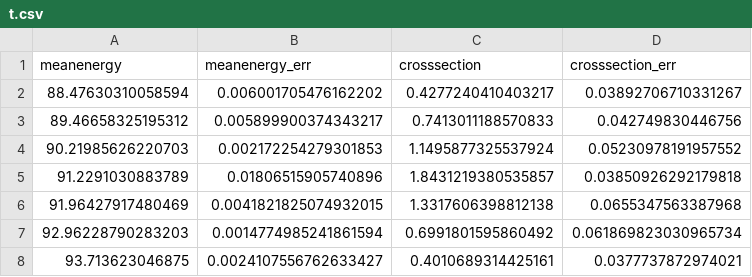
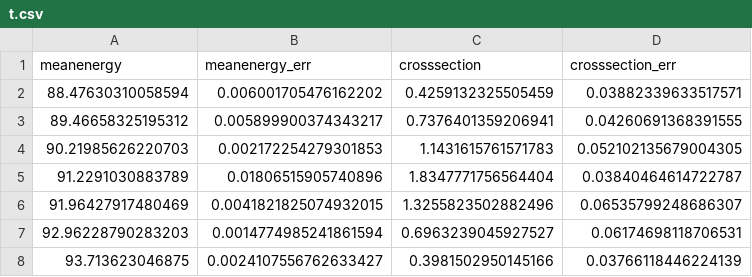
Before and after one commit to gre-suchan/z0-precisionmeasurement, a CSV file: plot_data/part2/crosssections/t.csv, drawn as a sheet.

```diff
--- a/plot_data/part2/crosssections/t.csv
+++ b/plot_data/part2/crosssections/t.csv
@@ -1,8 +1,8 @@
 meanenergy,meanenergy_err,crosssection,crosssection_err
-88.47630310058594,0.006001705476162202,0.4277240410403217,0.03892706710331267
-89.46658325195312,0.005899900374343217,0.7413011188570833,0.042749830446756
-90.21985626220703,0.002172254279301853,1.1495877325537924,0.05230978191957552
-91.2291030883789,0.01806515905740896,1.8431219380535857,0.03850926292179818
-91.96427917480469,0.0041821825074932015,1.3317606398812138,0.0655347563387968
-92.96228790283203,0.0014774985241861594,0.6991801595860492,0.061869823030965734
-93.713623046875,0.0024107556762633427,0.4010689314425161,0.0377737872974021
+88.47630310058594,0.006001705476162202,0.4259132325505459,0.03882339633517571
+89.46658325195312,0.005899900374343217,0.7376401359206941,0.04260691368391555
+90.21985626220703,0.002172254279301853,1.1431615761571783,0.052102135679004305
+91.2291030883789,0.01806515905740896,1.8347771756564404,0.03840464614722787
+91.96427917480469,0.0041821825074932015,1.3255823502882496,0.06535799248686307
+92.96228790283203,0.0014774985241861594,0.6963239045927527,0.06174698118706531
+93.713623046875,0.0024107556762633427,0.3981502950145166,0.03766118446224139
```
Also changed, not shown: plot_data/part2/crosssections/e.csv, plot_data/part2/crosssections/h.csv, 3 other files.
